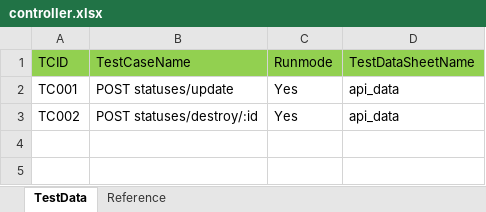
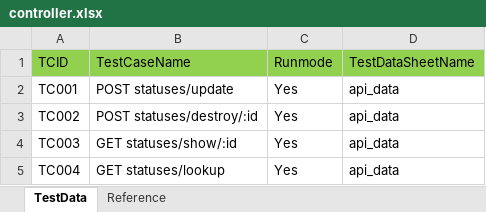
Before and after one commit to subrato29/twitter-api-automation, an Excel workbook: src/main/java/com/api/data/controller.xlsx, sheet TestData, drawn as a sheet; values as stored, in another font and other column widths than the file's, no borders; the diff names each change by its address in the sheet, - before the commit and + after, or states it on an @@ line.

```diff
--- a/src/main/java/com/api/data/controller.xlsx (sheet TestData)
+++ b/src/main/java/com/api/data/controller.xlsx (sheet TestData)
+row 4: TC003 | GET statuses/show/:id | Yes | api_data
+row 5: TC004 | GET statuses/lookup | Yes | api_data
```
Also changed, not shown: src/main/java/com/api/data/api_data.xlsx, 2 other files.
